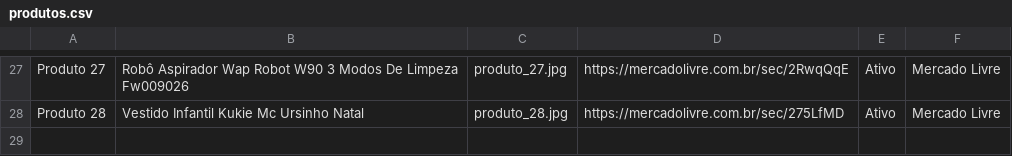
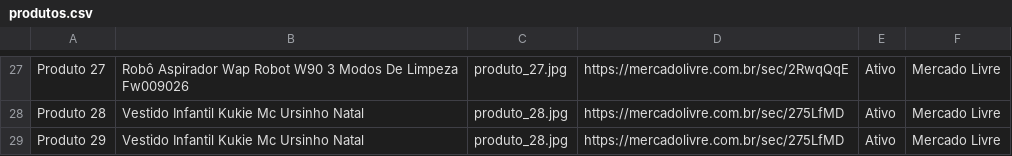
Before and after one commit to shoppingafiliados23/shopee, a CSV file: produtos.csv, drawn as a sheet; only a part is shown, gaps mark what is left out; the diff names each change by its address in the sheet, - before the commit and + after, or states it on an @@ line.

Commit message:
hoje

```diff
--- a/produtos.csv
+++ b/produtos.csv
+row 29: Produto 29 | Vestido Infantil Kukie Mc Ursinho Natal | produto_28.jpg | https://mercadolivre.com.br/sec/275LfMD | Ativo | Mercado Livre
```
